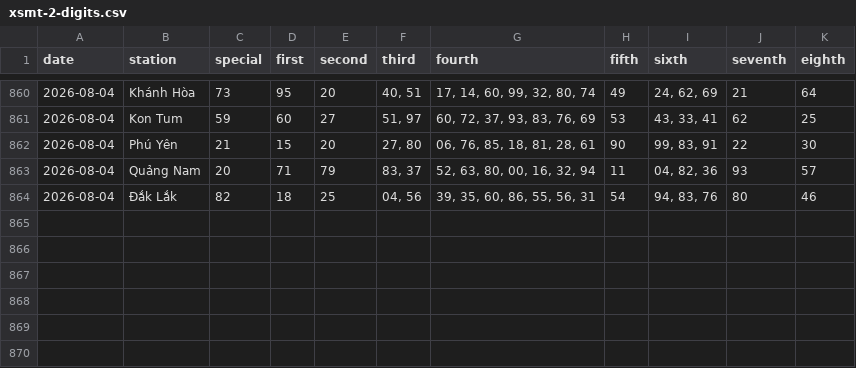
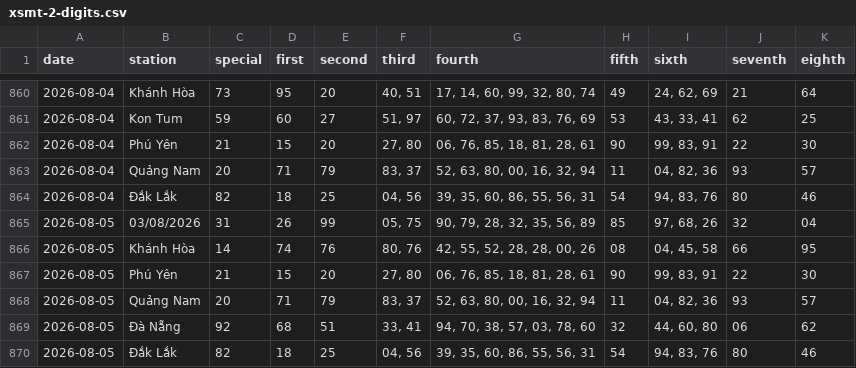
Before and after one commit to tuanseo5t-alt/xsmn-xsmt, a CSV file: data/xsmt/xsmt-2-digits.csv, drawn as a sheet; only a part is shown, gaps mark what is left out.

```diff
--- a/data/xsmt/xsmt-2-digits.csv
+++ b/data/xsmt/xsmt-2-digits.csv
@@ -864 +864,7 @@ date,station,special,first,second,third,fourth,fifth,sixth,seventh,eighth
 2026-08-04,Đắk Lắk,82,18,25,"04, 56","39, 35, 60, 86, 55, 56, 31",54,"94, 83, 76",80,46
+2026-08-05,03/08/2026,31,26,99,"05, 75","90, 79, 28, 32, 35, 56, 89",85,"97, 68, 26",32,04
+2026-08-05,Khánh Hòa,14,74,76,"80, 76","42, 55, 52, 28, 28, 00, 26",08,"04, 45, 58",66,95
+2026-08-05,Phú Yên,21,15,20,"27, 80","06, 76, 85, 18, 81, 28, 61",90,"99, 83, 91",22,30
+2026-08-05,Quảng Nam,20,71,79,"83, 37","52, 63, 80, 00, 16, 32, 94",11,"04, 82, 36",93,57
+2026-08-05,Đà Nẵng,92,68,51,"33, 41","94, 70, 38, 57, 03, 78, 60",32,"44, 60, 80",06,62
+2026-08-05,Đắk Lắk,82,18,25,"04, 56","39, 35, 60, 86, 55, 56, 31",54,"94, 83, 76",80,46
```
Also changed, not shown: data/xsmt/xsmt-sparse.csv, data/xsmt/xsmt.csv, 10 other files.
